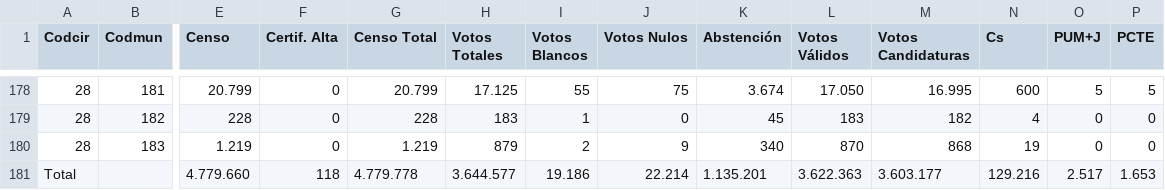
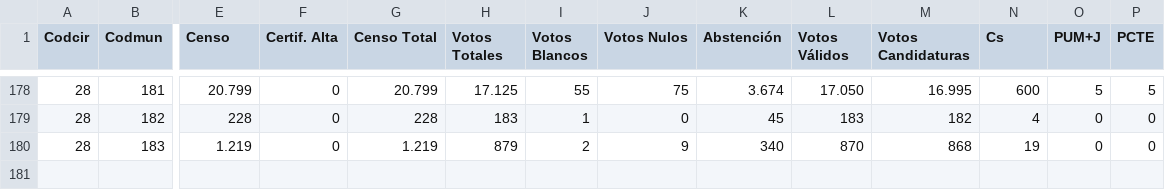
Before and after one commit to BernardoJoseLlamasVerna/Madrid_Elections_2021, a CSV file: Elecciones_Madrid_2021_Municipios.csv, drawn as a sheet; only a part is shown, gaps mark what is left out; rows hold the shown columns only; the diff names each change by its address in the sheet, - before the commit and + after, or states it on an @@ line.

Commit message:
nuevo csv sin fila Total

```diff
--- a/Elecciones_Madrid_2021_Municipios.csv
+++ b/Elecciones_Madrid_2021_Municipios.csv
-row 181: Total |  | 4.779.660 | 118 | 4.779.778 | 3.644.577 | 19.186 | 22.214 | 1.135.201 | 3.622.363 | 3.603.177 | 129.216 | 2.517 | 1.653
```
Also changed, not shown: 2 other files.
